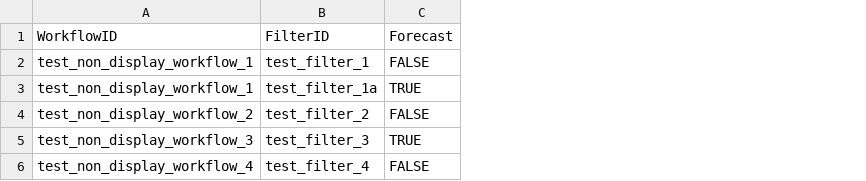
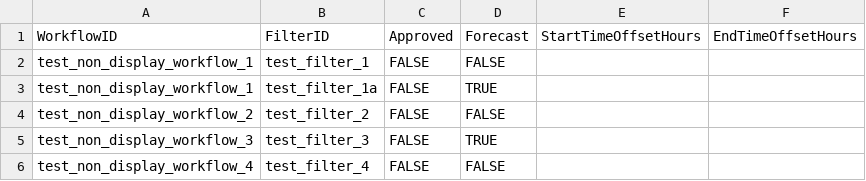
Before and after one commit to DEFRA/future-flood-forecasting-web-portal-importer, a CSV file: testing/non_display_group_workflow_files/multiple-filters-per-workflow.csv, drawn as a sheet; the diff names each change by its address in the sheet, - before the commit and + after, or states it on an @@ line.

```diff
--- a/testing/non_display_group_workflow_files/multiple-filters-per-workflow.csv
+++ b/testing/non_display_group_workflow_files/multiple-filters-per-workflow.csv
+column C, rows 1-6: Approved | FALSE | FALSE | FALSE | FALSE | FALSE
+column E, row 1: StartTimeOffsetHours
+column F, row 1: EndTimeOffsetHours
```
Also changed, not shown: testing/non_display_group_workflow_files/duplicate-rows.csv, 12 other files.
